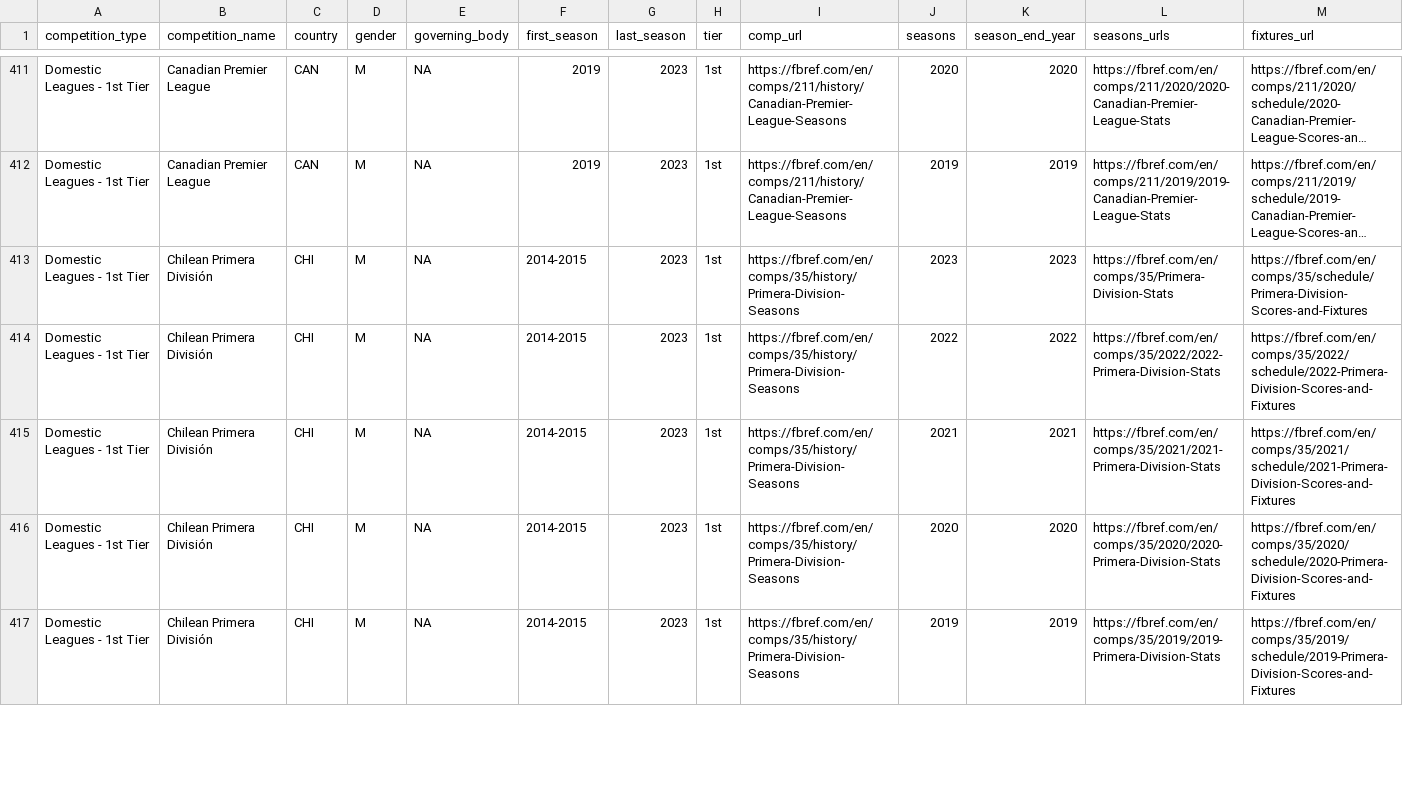
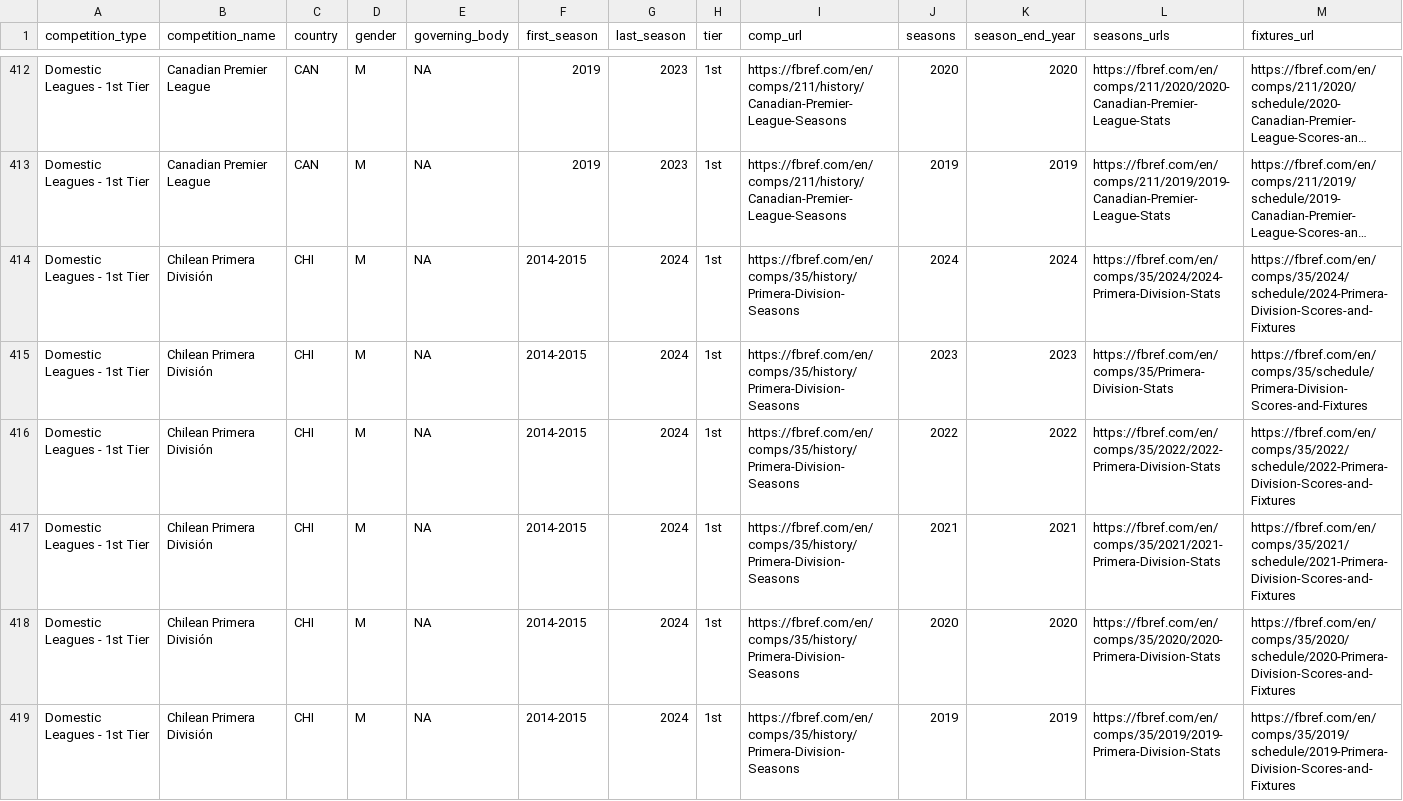
Before and after one commit to JaseZiv/worldfootballR_data, a CSV file: raw-data/all_leages_and_cups/all_competitions.csv, drawn as a sheet; only a part is shown, gaps mark what is left out; long unchanged cells end in …; addresses are those after the commit; rows hold the shown columns only; the diff covers the shown part only; the diff names each change by its address in the sheet, - before the commit and + after, or states it on an @@ line.

```diff
--- a/raw-data/all_leages_and_cups/all_competitions.csv
+++ b/raw-data/all_leages_and_cups/all_competitions.csv
+row 414: Domestic Leagues - 1st Tier | Chilean Primera División | CHI | M | NA | 2014-2015 | 2024 | 1st | https://fbref.com/en/comps/35/history/Primera-Division-Seasons | 2024 | 2024 | https://fbref.com/en/comps/35/2024/2024-Primera-Division-Stats | https://fbref.com/en/comps/35/2024/schedule/2024-Primera-Division-Scores-and-Fixtures
-G415:G419 (last_season): 2023
+G415:G419 (last_season): 2024
```
Also changed, not shown: 3 added rows and 39 edited cells elsewhere in this file, raw-data/transfermarkt_leagues/main_comp_seasons.csv.
